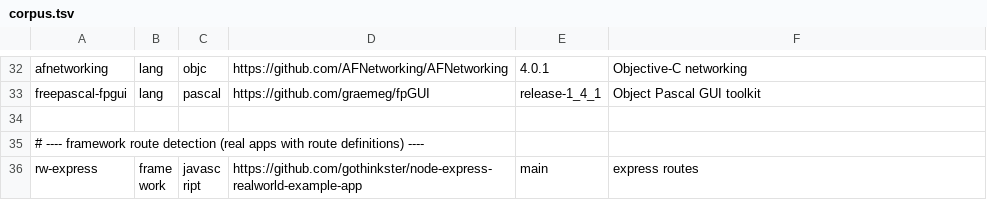
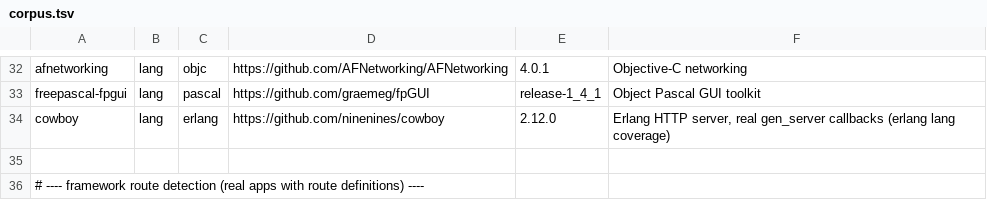
Before and after one commit to damusix/atomic-claude, a TSV file: scripts/code-eval/corpus.tsv, drawn as a sheet; only a part is shown, gaps mark what is left out; the shorter side is filled out with more unchanged rows.

```diff
--- a/scripts/code-eval/corpus.tsv
+++ b/scripts/code-eval/corpus.tsv
@@ -33,2 +33,3 @@ afnetworking	lang	objc	https://github.com/AFNetworking/AFNetworking	4.0.1	Object
 freepascal-fpgui	lang	pascal	https://github.com/graemeg/fpGUI	release-1_4_1	Object Pascal GUI toolkit
+cowboy	lang	erlang	https://github.com/ninenines/cowboy	2.12.0	Erlang HTTP server, real gen_server callbacks (erlang lang coverage)
 
```
Also changed, not shown: 11 other files.
